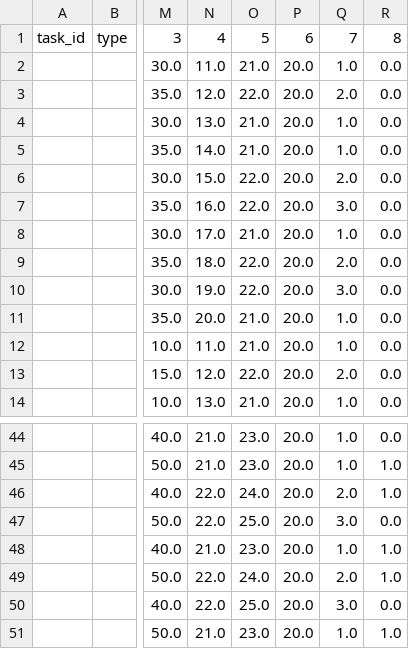
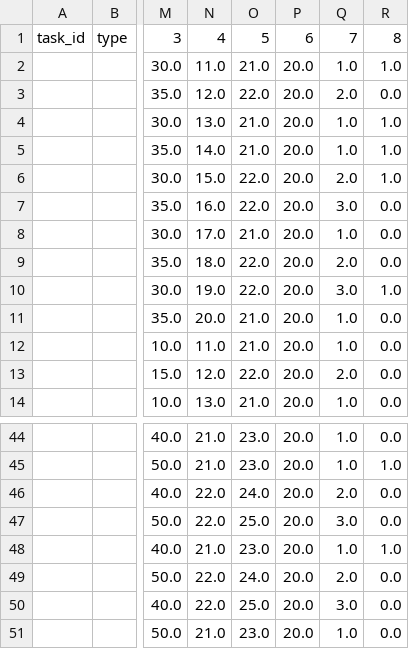
Before and after one commit to aspriya/Gymnasium_Warehouse, a CSV file: final_task_status.csv, drawn as a sheet; only a part is shown, gaps mark what is left out; the diff covers the shown part only; the diff names each change by its address in the sheet, - before the commit and + after, or states it on an @@ line.

```diff
--- a/final_task_status.csv
+++ b/final_task_status.csv
-R2: 0.0
+R2: 1.0
-R4:R6: 0.0
+R4:R6: 1.0
-R10: 0.0
+R10: 1.0
-R46: 1.0
+R46: 0.0
-R49: 1.0
+R49: 0.0
-R51: 1.0
+R51: 0.0
```
Also changed, not shown: 15 edited cells elsewhere in this file, agents.csv, locations.csv, 7 other files.
